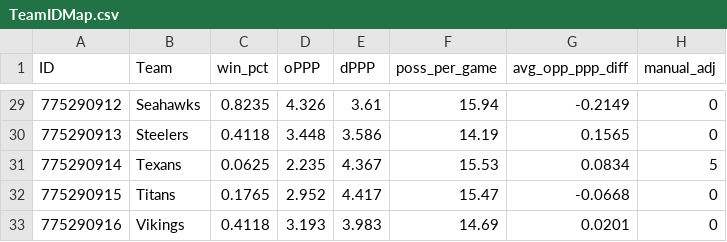
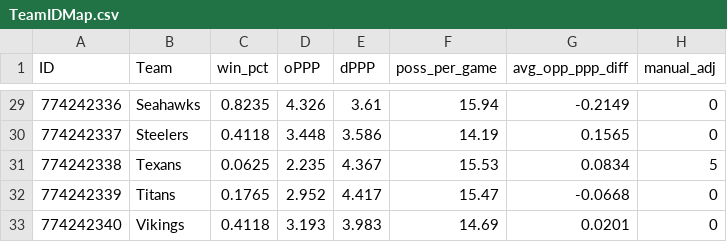
Before and after one commit to crm199/tiebreaker-api, a CSV file: TeamIDMap.csv, drawn as a sheet; only a part is shown, gaps mark what is left out; the diff covers the shown part only.

```diff
--- a/TeamIDMap.csv
+++ b/TeamIDMap.csv
@@ -29,5 +29,5 @@ ID,Team,win_pct,oPPP,dPPP,poss_per_game,avg_opp_ppp_diff,manual_adj
-775290912,Seahawks,0.8235,4.326,3.61,15.94,-0.2149,0
-775290913,Steelers,0.4118,3.448,3.586,14.19,0.1565,0
-775290914,Texans,0.0625,2.235,4.367,15.53,0.0834,5
-775290915,Titans,0.1765,2.952,4.417,15.47,-0.0668,0
-775290916,Vikings,0.4118,3.193,3.983,14.69,0.0201,0
+774242336,Seahawks,0.8235,4.326,3.61,15.94,-0.2149,0
+774242337,Steelers,0.4118,3.448,3.586,14.19,0.1565,0
+774242338,Texans,0.0625,2.235,4.367,15.53,0.0834,5
+774242339,Titans,0.1765,2.952,4.417,15.47,-0.0668,0
+774242340,Vikings,0.4118,3.193,3.983,14.69,0.0201,0
```
Also changed, not shown: 27 edited cells elsewhere in this file.
